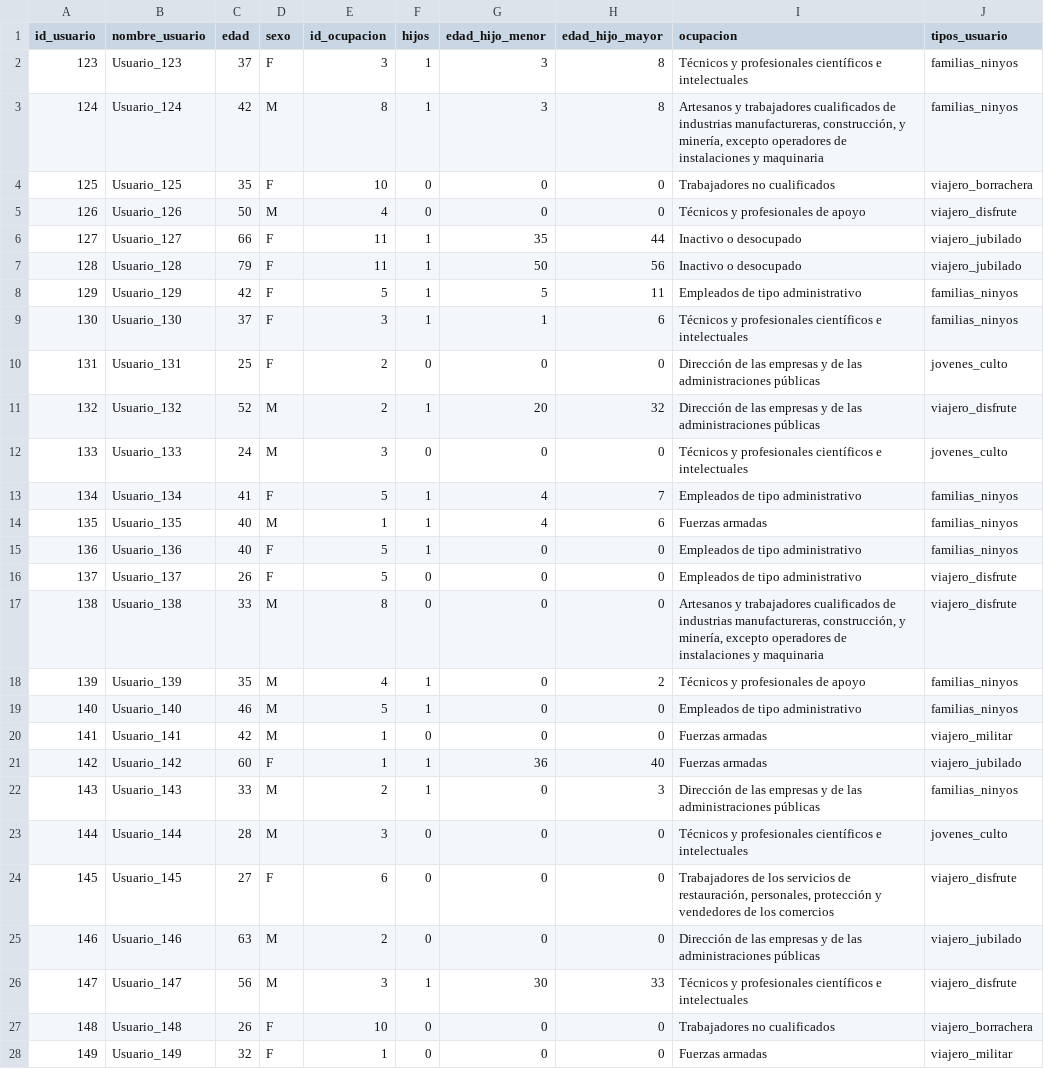
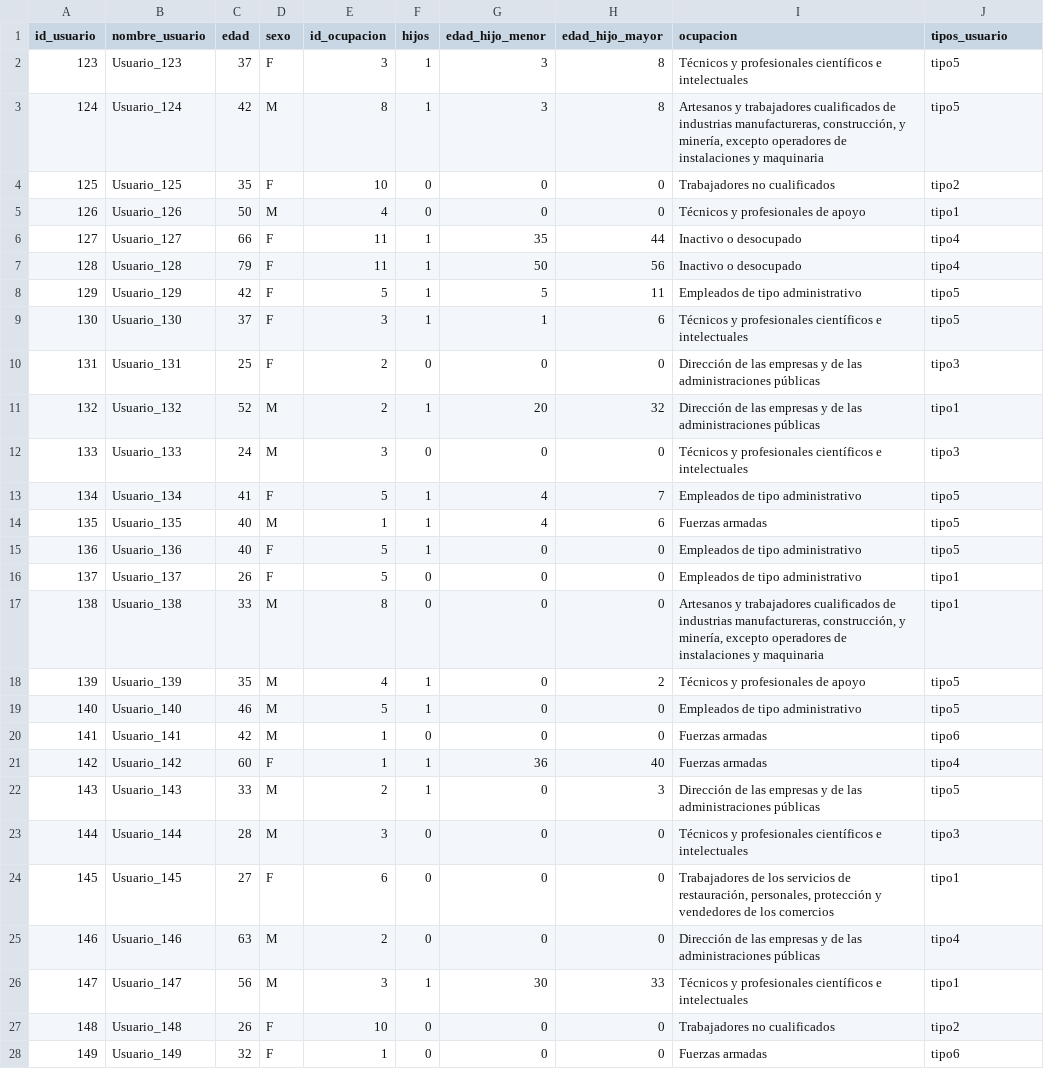
Before and after one commit to adrianachustvendrell/recommendation-systems, a CSV file: data/info_usuarios.csv, drawn as a sheet; only a part is shown; the diff covers the shown part only.

Commit message:
update tipos_usuario and an image

```diff
--- a/data/info_usuarios.csv
+++ b/data/info_usuarios.csv
@@ -1,28 +1,28 @@
 id_usuario,nombre_usuario,edad,sexo,id_ocupacion,hijos,edad_hijo_menor,edad_hijo_mayor,ocupacion,tipos_usuario
-123,Usuario_123,37,F,3,1,3,8,Técnicos y profesionales científicos e intelectuales,familias_ninyos
-124,Usuario_124,42,M,8,1,3,8,"Artesanos y trabajadores cualificados de industrias manufactureras, construcción, y minería, excepto operadores de instalaciones y maquinaria",familias_ninyos
-125,Usuario_125,35,F,10,0,0,0,Trabajadores no cualificados,viajero_borrachera
-126,Usuario_126,50,M,4,0,0,0,Técnicos y profesionales de apoyo,viajero_disfrute
-127,Usuario_127,66,F,11,1,35,44,Inactivo o desocupado,viajero_jubilado
-128,Usuario_128,79,F,11,1,50,56,Inactivo o desocupado,viajero_jubilado
-129,Usuario_129,42,F,5,1,5,11,Empleados de tipo administrativo,familias_ninyos
-130,Usuario_130,37,F,3,1,1,6,Técnicos y profesionales científicos e intelectuales,familias_ninyos
-131,Usuario_131,25,F,2,0,0,0,Dirección de las empresas y de las administraciones públicas,jovenes_culto
-132,Usuario_132,52,M,2,1,20,32,Dirección de las empresas y de las administraciones públicas,viajero_disfrute
-133,Usuario_133,24,M,3,0,0,0,Técnicos y profesionales científicos e intelectuales,jovenes_culto
-134,Usuario_134,41,F,5,1,4,7,Empleados de tipo administrativo,familias_ninyos
-135,Usuario_135,40,M,1,1,4,6,Fuerzas armadas,familias_ninyos
-136,Usuario_136,40,F,5,1,0,0,Empleados de tipo administrativo,familias_ninyos
-137,Usuario_137,26,F,5,0,0,0,Empleados de tipo administrativo,viajero_disfrute
-138,Usuario_138,33,M,8,0,0,0,"Artesanos y trabajadores cualificados de industrias manufactureras, construcción, y minería, excepto operadores de instalaciones y maquinaria",viajero_disfrute
-139,Usuario_139,35,M,4,1,0,2,Técnicos y profesionales de apoyo,familias_ninyos
-140,Usuario_140,46,M,5,1,0,0,Empleados de tipo administrativo,familias_ninyos
-141,Usuario_141,42,M,1,0,0,0,Fuerzas armadas,viajero_militar
-142,Usuario_142,60,F,1,1,36,40,Fuerzas armadas,viajero_jubilado
-143,Usuario_143,33,M,2,1,0,3,Dirección de las empresas y de las administraciones públicas,familias_ninyos
-144,Usuario_144,28,M,3,0,0,0,Técnicos y profesionales científicos e intelectuales,jovenes_culto
-145,Usuario_145,27,F,6,0,0,0,"Trabajadores de los servicios de restauración, personales, protección y vendedores de los comercios",viajero_disfrute
-146,Usuario_146,63,M,2,0,0,0,Dirección de las empresas y de las administraciones públicas,viajero_jubilado
-147,Usuario_147,56,M,3,1,30,33,Técnicos y profesionales científicos e intelectuales,viajero_disfrute
-148,Usuario_148,26,F,10,0,0,0,Trabajadores no cualificados,viajero_borrachera
-149,Usuario_149,32,F,1,0,0,0,Fuerzas armadas,viajero_militar
+123,Usuario_123,37,F,3,1,3,8,Técnicos y profesionales científicos e intelectuales,tipo5
+124,Usuario_124,42,M,8,1,3,8,"Artesanos y trabajadores cualificados de industrias manufactureras, construcción, y minería, excepto operadores de instalaciones y maquinaria",tipo5
+125,Usuario_125,35,F,10,0,0,0,Trabajadores no cualificados,tipo2
+126,Usuario_126,50,M,4,0,0,0,Técnicos y profesionales de apoyo,tipo1
+127,Usuario_127,66,F,11,1,35,44,Inactivo o desocupado,tipo4
+128,Usuario_128,79,F,11,1,50,56,Inactivo o desocupado,tipo4
+129,Usuario_129,42,F,5,1,5,11,Empleados de tipo administrativo,tipo5
+130,Usuario_130,37,F,3,1,1,6,Técnicos y profesionales científicos e intelectuales,tipo5
+131,Usuario_131,25,F,2,0,0,0,Dirección de las empresas y de las administraciones públicas,tipo3
+132,Usuario_132,52,M,2,1,20,32,Dirección de las empresas y de las administraciones públicas,tipo1
+133,Usuario_133,24,M,3,0,0,0,Técnicos y profesionales científicos e intelectuales,tipo3
+134,Usuario_134,41,F,5,1,4,7,Empleados de tipo administrativo,tipo5
+135,Usuario_135,40,M,1,1,4,6,Fuerzas armadas,tipo5
+136,Usuario_136,40,F,5,1,0,0,Empleados de tipo administrativo,tipo5
+137,Usuario_137,26,F,5,0,0,0,Empleados de tipo administrativo,tipo1
+138,Usuario_138,33,M,8,0,0,0,"Artesanos y trabajadores cualificados de industrias manufactureras, construcción, y minería, excepto operadores de instalaciones y maquinaria",tipo1
+139,Usuario_139,35,M,4,1,0,2,Técnicos y profesionales de apoyo,tipo5
+140,Usuario_140,46,M,5,1,0,0,Empleados de tipo administrativo,tipo5
+141,Usuario_141,42,M,1,0,0,0,Fuerzas armadas,tipo6
+142,Usuario_142,60,F,1,1,36,40,Fuerzas armadas,tipo4
+143,Usuario_143,33,M,2,1,0,3,Dirección de las empresas y de las administraciones públicas,tipo5
+144,Usuario_144,28,M,3,0,0,0,Técnicos y profesionales científicos e intelectuales,tipo3
+145,Usuario_145,27,F,6,0,0,0,"Trabajadores de los servicios de restauración, personales, protección y vendedores de los comercios",tipo1
+146,Usuario_146,63,M,2,0,0,0,Dirección de las empresas y de las administraciones públicas,tipo4
+147,Usuario_147,56,M,3,1,30,33,Técnicos y profesionales científicos e intelectuales,tipo1
+148,Usuario_148,26,F,10,0,0,0,Trabajadores no cualificados,tipo2
+149,Usuario_149,32,F,1,0,0,0,Fuerzas armadas,tipo6
```
Also changed, not shown: 31 edited cells elsewhere in this file, 4 other files.
